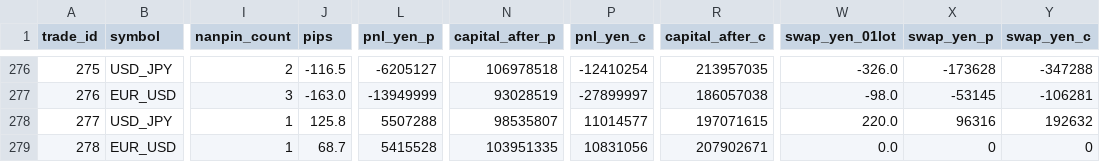
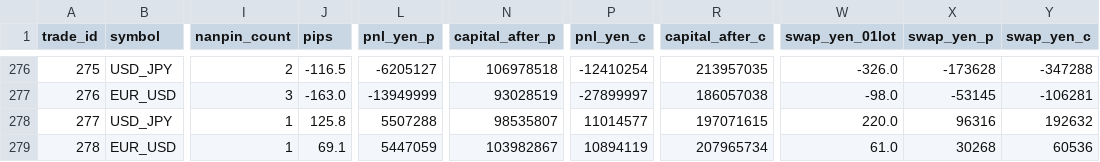
Before and after one commit to PJ-Baibain/pb-trade-log, a CSV file: trades.csv, drawn as a sheet; only a part is shown, gaps mark what is left out; the diff names each change by its address in the sheet, - before the commit and + after, or states it on an @@ line.

Commit message:
trade update 2026-11-16 07:00

```diff
--- a/trades.csv
+++ b/trades.csv
-J279 (pips): 68.7
+J279 (pips): 69.1
-L279 (pnl_yen_p): 5415528
+L279 (pnl_yen_p): 5447059
-N279 (capital_after_p): 103951335
+N279 (capital_after_p): 103982867
-P279 (pnl_yen_c): 10831056
+P279 (pnl_yen_c): 10894119
-R279 (capital_after_c): 207902671
+R279 (capital_after_c): 207965734
-W279 (swap_yen_01lot): 0.0
+W279 (swap_yen_01lot): 61.0
-X279 (swap_yen_p): 0
+X279 (swap_yen_p): 30268
-Y279 (swap_yen_c): 0
+Y279 (swap_yen_c): 60536
```
Also changed, not shown: equity.csv, 7 other files.
